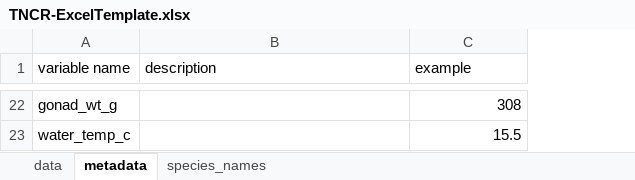
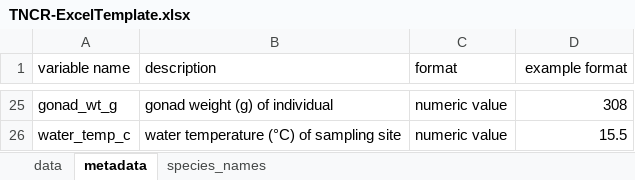
Before and after one commit to taylorstewart/taylorstewart.github.io, an Excel workbook: www/TNCR-ExcelTemplate.xlsx, sheet metadata, drawn as a sheet; only a part is shown, gaps mark what is left out; values as stored, in another font and other column widths than the file's, no borders; addresses are those after the commit; the diff covers the shown part only; the diff names each change by its address in the sheet, - before the commit and + after, or states it on an @@ line.

```diff
--- a/www/TNCR-ExcelTemplate.xlsx (sheet metadata)
+++ b/www/TNCR-ExcelTemplate.xlsx (sheet metadata)
+column C (format), rows 25-26: numeric value | numeric value
-D1: example
+D1: example format
-D1 alignment: left
+D1 alignment: right
-B25 (description): (empty)
+B25 (description): gonad weight (g) of individual
-B26 (description): (empty)
+B26 (description): water temperature (°C) of sampling site
```
Also changed, not shown: 8 added rows, 5 removed rows and 18 edited cells elsewhere in this sheet, sheet data, sheet species_names, 2 other files.
